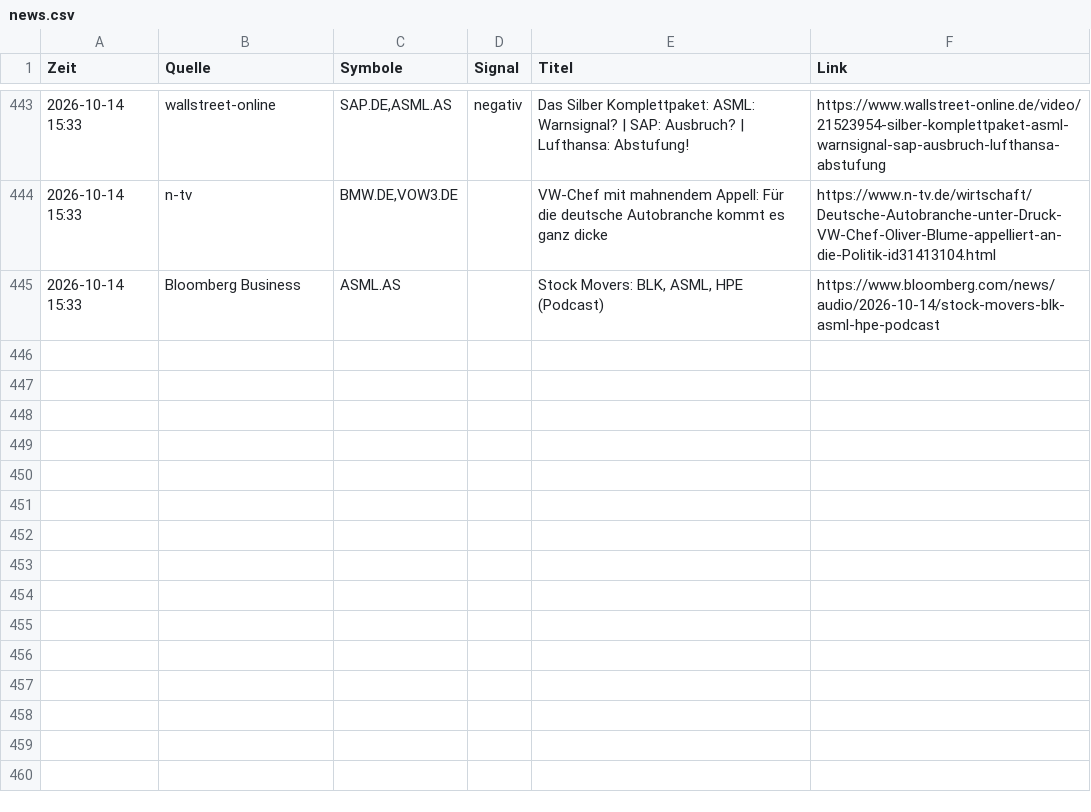
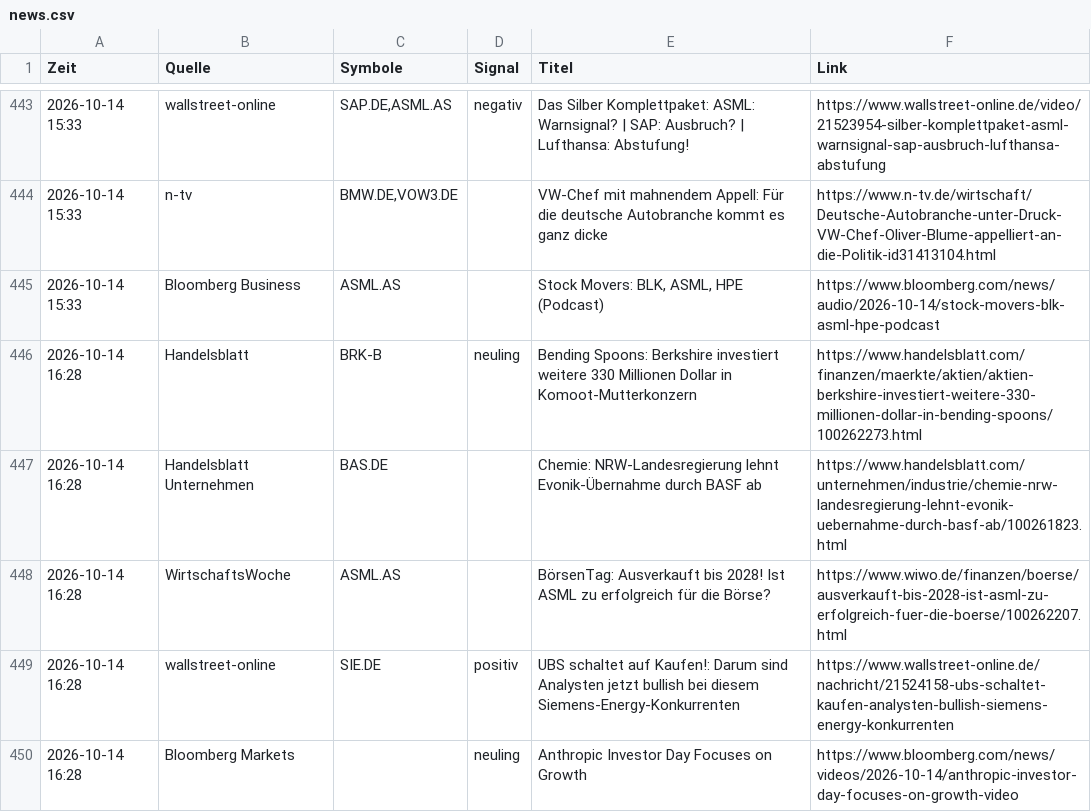
Before and after one commit to Niklaswe295/aktien-waechter, a CSV file: news.csv, drawn as a sheet; only a part is shown, gaps mark what is left out.

```diff
--- a/news.csv
+++ b/news.csv
@@ -445 +445,6 @@
 2026-10-14 15:33;Bloomberg Business;ASML.AS;;Stock Movers: BLK, ASML, HPE (Podcast);https://www.bloomberg.com/news/audio/2026-10-14/stock-movers-blk-asml-hpe-podcast
+2026-10-14 16:28;Handelsblatt;BRK-B;neuling;Bending Spoons: Berkshire investiert weitere 330 Millionen Dollar in Komoot-Mutterkonzern;https://www.handelsblatt.com/finanzen/maerkte/aktien/aktien-berkshire-investiert-weitere-330-millionen-dollar-in-bending-spoons/100262273.html
+2026-10-14 16:28;Handelsblatt Unternehmen;BAS.DE;;Chemie: NRW-Landesregierung lehnt Evonik-Übernahme durch BASF ab;https://www.handelsblatt.com/unternehmen/industrie/chemie-nrw-landesregierung-lehnt-evonik-uebernahme-durch-basf-ab/100261823.html
+2026-10-14 16:28;WirtschaftsWoche;ASML.AS;;BörsenTag: Ausverkauft bis 2028! Ist ASML zu erfolgreich für die Börse?;https://www.wiwo.de/finanzen/boerse/ausverkauft-bis-2028-ist-asml-zu-erfolgreich-fuer-die-boerse/100262207.html
+2026-10-14 16:28;wallstreet-online;SIE.DE;positiv;UBS schaltet auf Kaufen!: Darum sind Analysten jetzt bullish bei diesem Siemens-Energy-Konkurrenten;https://www.wallstreet-online.de/nachricht/21524158-ubs-schaltet-kaufen-analysten-bullish-siemens-energy-konkurrenten
+2026-10-14 16:28;Bloomberg Markets;;neuling;Anthropic Investor Day Focuses on Growth;https://www.bloomberg.com/news/videos/2026-10-14/anthropic-investor-day-focuses-on-growth-video
```
Also changed, not shown: 1 other file.
